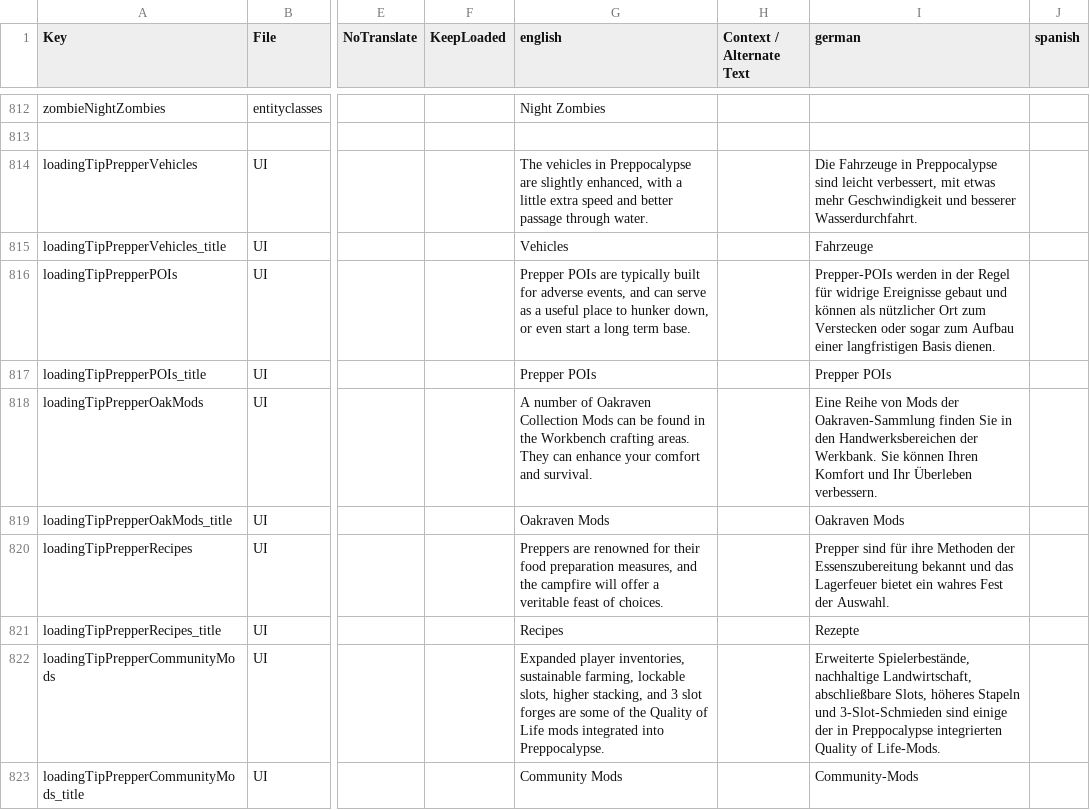
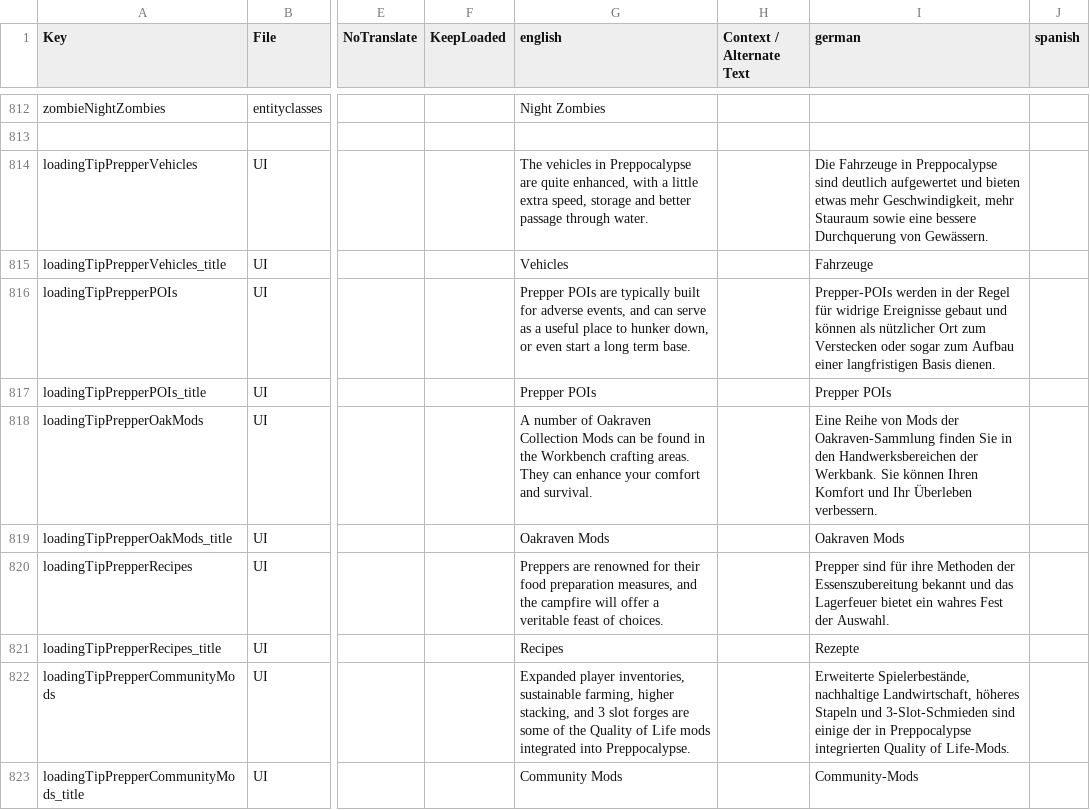
Before and after one commit to arramus/V3-Preppocalypse, a CSV file: Mods/V3-Preppocalypse/Config/Localization.csv, drawn as a sheet; only a part is shown, gaps mark what is left out; the diff names each change by its address in the sheet, - before the commit and + after, or states it on an @@ line.

```diff
--- a/Mods/V3-Preppocalypse/Config/Localization.csv
+++ b/Mods/V3-Preppocalypse/Config/Localization.csv
-G814 (english): …Preppocalypse are slightly enhanced, with a little extra speed and better…
+G814 (english): …Preppocalypse are quite enhanced, with a little extra speed, storage and better…
-I814 (german): …Preppocalypse sind leicht verbessert, mit etwas mehr Geschwindigkeit und besserer Wasserdurchfahrt.
+I814 (german): …Preppocalypse sind deutlich aufgewertet und bieten etwas mehr Geschwindigkeit, mehr Stauraum sowie eine bessere Durchquerung von Gewässern.
-G822 (english): …sustainable farming, lockable slots, higher stacking,…
+G822 (english): …sustainable farming, higher stacking,…
-I822 (german): …nachhaltige Landwirtschaft, abschließbare Slots, höheres Stapeln…
+I822 (german): …nachhaltige Landwirtschaft, höheres Stapeln…
```
Also changed, not shown: 3 other files.
